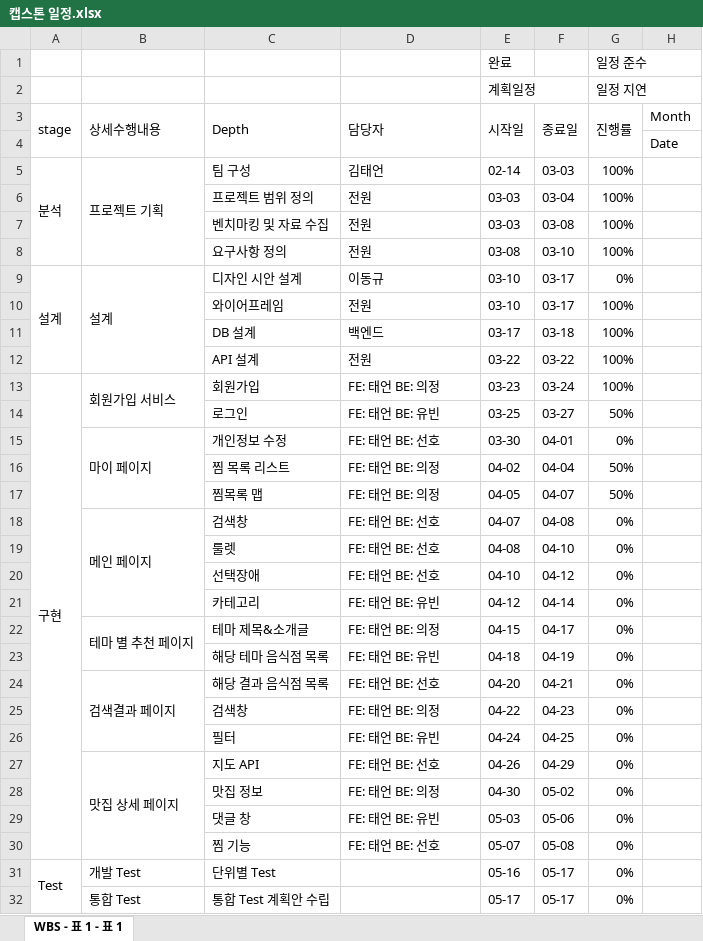
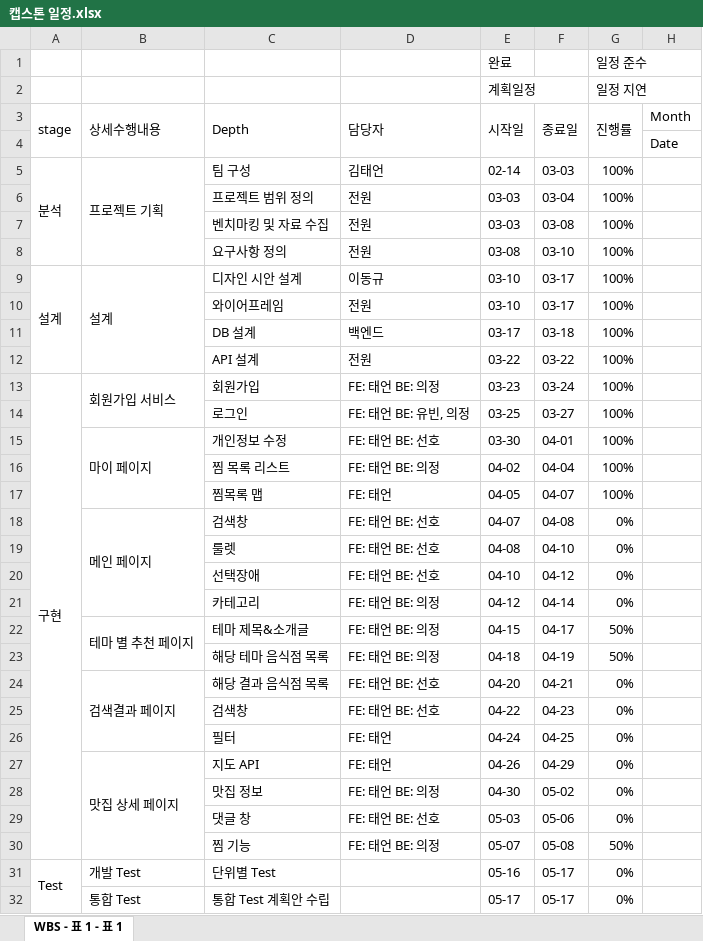
Before and after one commit to Capstone-Awesome-Place-Team/Documents, an Excel workbook: 캡스톤 일정.xlsx, sheet WBS - 표 1 - 표 1, drawn as a sheet; only a part is shown; values as stored, in another font and other column widths than the file's, no cell formats; the diff names each change by its address in the sheet, - before the commit and + after, or states it on an @@ line.

Commit message:
[의정] 백엔드 담당자 변경 및 진행사항 수정(~05/01)

```diff
--- a/캡스톤 일정.xlsx (sheet WBS - 표 1 - 표 1)
+++ b/캡스톤 일정.xlsx (sheet WBS - 표 1 - 표 1)
-G9: 0%
+G9: 100%
-D14: FE: 태언 BE: 유빈
+D14: FE: 태언 BE: 유빈, 의정
-G14: 50%
+G14: 100%
-G15: 0%
+G15: 100%
-G16:G17: 50%
+G16:G17: 100%
-D17: FE: 태언 BE: 의정
+D17: FE: 태언
-D21: FE: 태언 BE: 유빈
+D21: FE: 태언 BE: 의정
-G22:G23: 0%
+G22:G23: 50%
-D23: FE: 태언 BE: 유빈
+D23: FE: 태언 BE: 의정
-D25: FE: 태언 BE: 의정
+D25: FE: 태언 BE: 선호
-D26: FE: 태언 BE: 유빈
+D26: FE: 태언
-D27: FE: 태언 BE: 선호
+D27: FE: 태언
-D29: FE: 태언 BE: 유빈
+D29: FE: 태언 BE: 선호
-D30: FE: 태언 BE: 선호
+D30: FE: 태언 BE: 의정
-G30: 0%
+G30: 50%
```
Also changed, not shown: cell formats.
